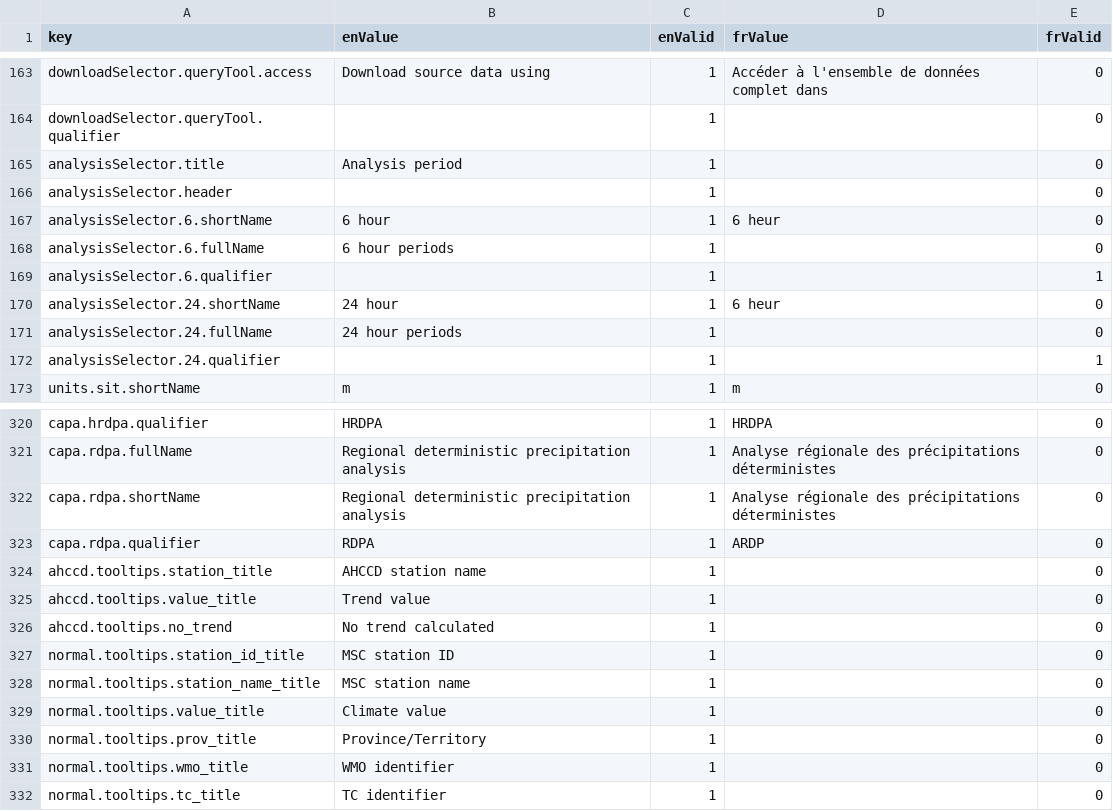
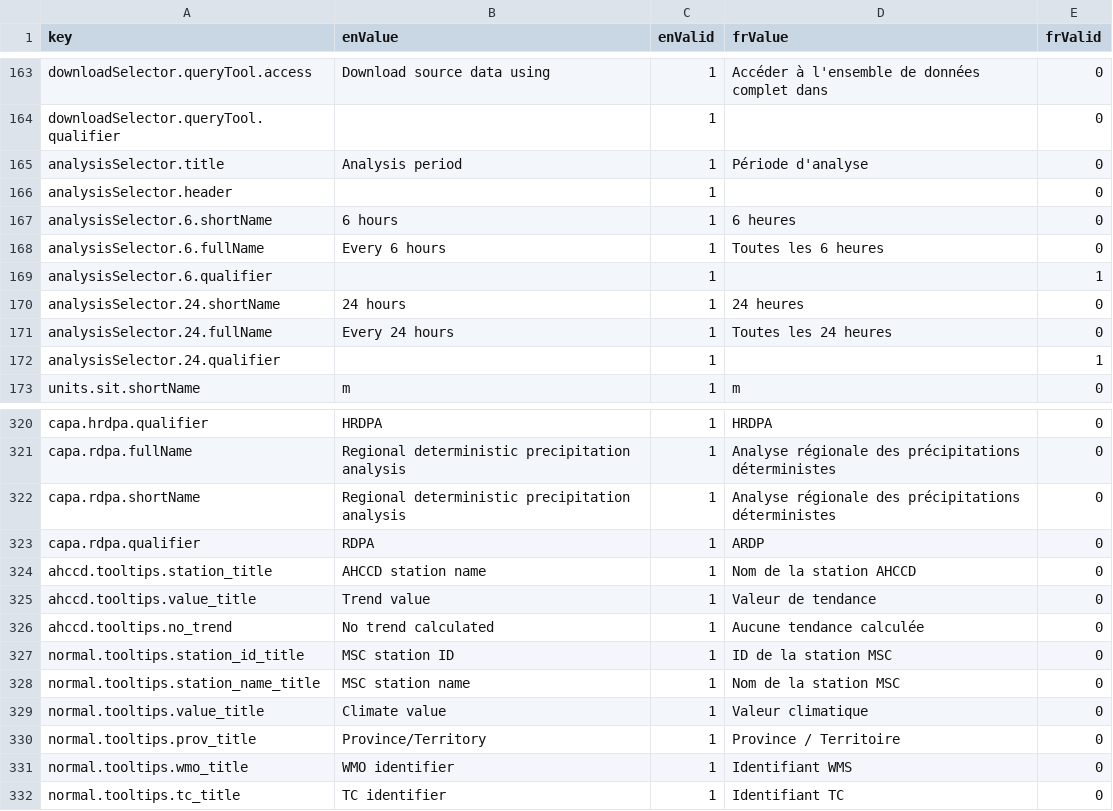
Before and after one commit to milespetrov/cccs, a CSV file: src/lang/lang.csv, drawn as a sheet; only a part is shown, gaps mark what is left out; the diff covers the shown part only.

Commit message:
add some french

```diff
--- a/src/lang/lang.csv
+++ b/src/lang/lang.csv
@@ -164,9 +164,9 @@ downloadSelector.queryTool.access,Download source data using ,1,Accéder à l'en
 downloadSelector.queryTool.qualifier,,1,,0
-analysisSelector.title,Analysis period,1,,0
+analysisSelector.title,Analysis period,1,Période d'analyse,0
 analysisSelector.header,,1,,0
-analysisSelector.6.shortName,6 hour,1,6 heur,0
-analysisSelector.6.fullName,6 hour periods,1,,0
+analysisSelector.6.shortName,6 hours,1,6 heures,0
+analysisSelector.6.fullName,Every 6 hours,1,Toutes les 6 heures,0
 analysisSelector.6.qualifier,,1,,1
-analysisSelector.24.shortName,24 hour,1,6 heur,0
-analysisSelector.24.fullName,24 hour periods,1,,0
+analysisSelector.24.shortName,24 hours,1,24 heures,0
+analysisSelector.24.fullName,Every 24 hours,1,Toutes les 24 heures,0
 analysisSelector.24.qualifier,,1,,1
@@ -323,10 +323,10 @@ capa.rdpa.shortName,Regional deterministic precipitation analysis,1,Analyse rég
 capa.rdpa.qualifier,RDPA,1,ARDP,0
-ahccd.tooltips.station_title,AHCCD station name,1,,0
-ahccd.tooltips.value_title,Trend value,1,,0
-ahccd.tooltips.no_trend,No trend calculated,1,,0
-normal.tooltips.station_id_title,MSC station ID,1,,0
-normal.tooltips.station_name_title,MSC station name,1,,0
-normal.tooltips.value_title,Climate value,1,,0
-normal.tooltips.prov_title,Province/Territory,1,,0
-normal.tooltips.wmo_title,WMO identifier,1,,0
-normal.tooltips.tc_title,TC identifier,1,,0
+ahccd.tooltips.station_title,AHCCD station name,1,Nom de la station AHCCD,0
+ahccd.tooltips.value_title,Trend value,1,Valeur de tendance,0
+ahccd.tooltips.no_trend,No trend calculated,1,Aucune tendance calculée,0
+normal.tooltips.station_id_title,MSC station ID,1,ID de la station MSC,0
+normal.tooltips.station_name_title,MSC station name,1,Nom de la station MSC,0
+normal.tooltips.value_title,Climate value,1,Valeur climatique,0
+normal.tooltips.prov_title,Province/Territory,1,Province / Territoire,0
+normal.tooltips.wmo_title,WMO identifier,1,Identifiant WMS,0
+normal.tooltips.tc_title,TC identifier,1,Identifiant TC,0
```
Also changed, not shown: 8 edited cells elsewhere in this file.
